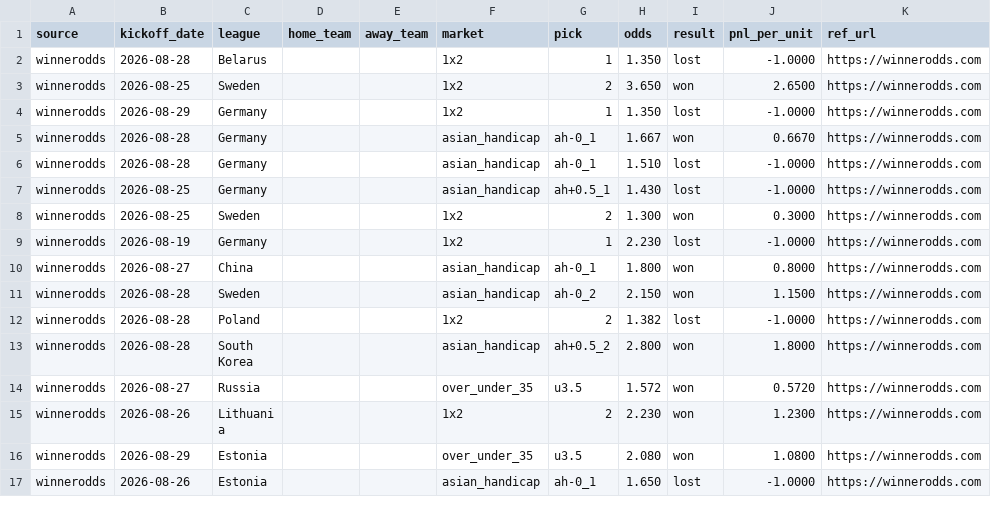
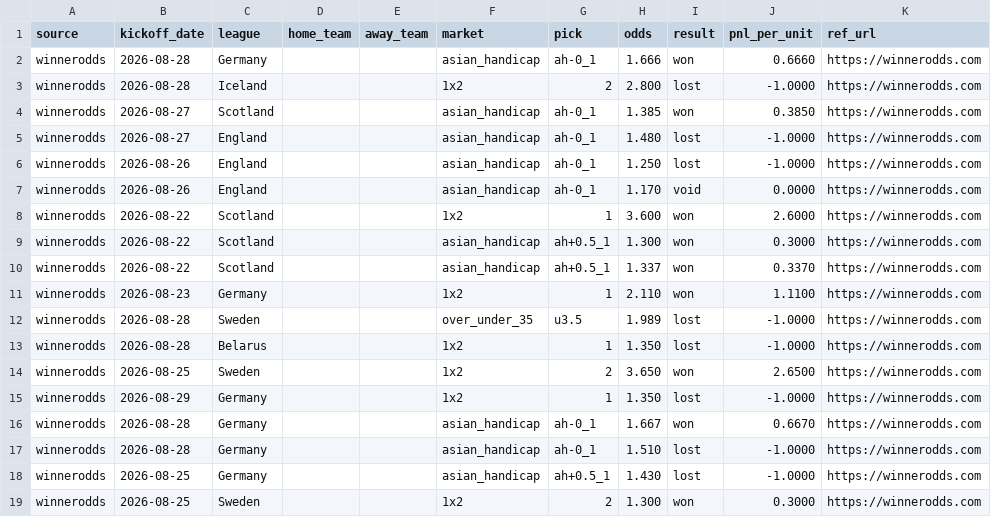
Before and after one commit to msellin/odds-intel-engine, a CSV file: ledger/picks_winnerodds.csv, drawn as a sheet; only a part is shown; the shorter side is filled out with more unchanged rows.

```diff
--- a/ledger/picks_winnerodds.csv
+++ b/ledger/picks_winnerodds.csv
@@ -1,2 +1,13 @@
 source,kickoff_date,league,home_team,away_team,market,pick,odds,result,pnl_per_unit,ref_url
+winnerodds,2026-08-28,Germany,,,asian_handicap,ah-0_1,1.666,won,0.6660,https://winnerodds.com
+winnerodds,2026-08-28,Iceland,,,1x2,2,2.800,lost,-1.0000,https://winnerodds.com
+winnerodds,2026-08-27,Scotland,,,asian_handicap,ah-0_1,1.385,won,0.3850,https://winnerodds.com
+winnerodds,2026-08-27,England,,,asian_handicap,ah-0_1,1.480,lost,-1.0000,https://winnerodds.com
+winnerodds,2026-08-26,England,,,asian_handicap,ah-0_1,1.250,lost,-1.0000,https://winnerodds.com
+winnerodds,2026-08-26,England,,,asian_handicap,ah-0_1,1.170,void,0.0000,https://winnerodds.com
+winnerodds,2026-08-22,Scotland,,,1x2,1,3.600,won,2.6000,https://winnerodds.com
+winnerodds,2026-08-22,Scotland,,,asian_handicap,ah+0.5_1,1.300,won,0.3000,https://winnerodds.com
+winnerodds,2026-08-22,Scotland,,,asian_handicap,ah+0.5_1,1.337,won,0.3370,https://winnerodds.com
+winnerodds,2026-08-23,Germany,,,1x2,1,2.110,won,1.1100,https://winnerodds.com
+winnerodds,2026-08-28,Sweden,,,over_under_35,u3.5,1.989,lost,-1.0000,https://winnerodds.com
 winnerodds,2026-08-28,Belarus,,,1x2,1,1.350,lost,-1.0000,https://winnerodds.com
```
Also changed, not shown: ledger/picks_oddsintel.csv, 5 other files.
